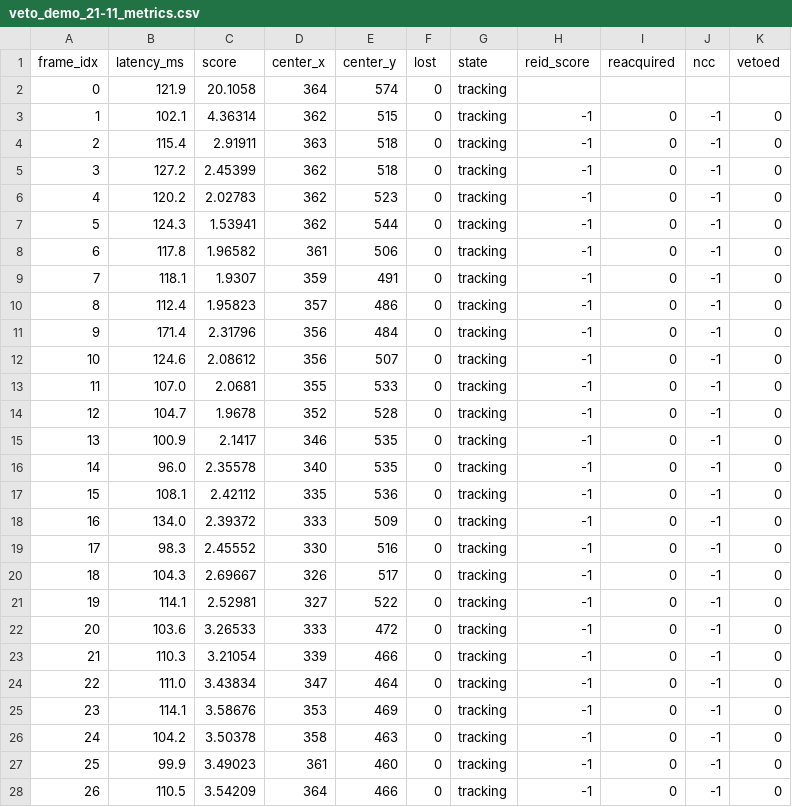
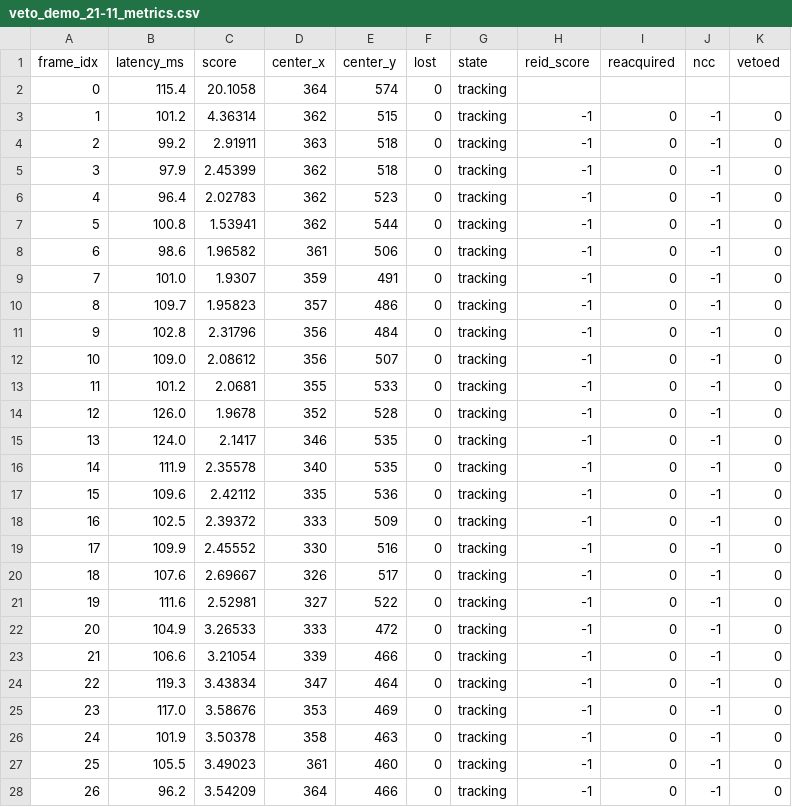
Before and after one commit to BinhNguyen1912/DoAn-NAB, a CSV file: data/veto_demo_21-11_metrics.csv, drawn as a sheet; only a part is shown; the diff covers the shown part only.

Commit message:
docs+data+reid: log review vòng 3 (0 P0/0 P1 ⇒ mergeable, đã sửa 3 P2 + 6 P3) + đo lại trên cây sạch (git_rev a0ac012, git_dirty_code false) + ghi chú veto_mat_n là CẬN DƯỚI (cổng NCC đứng trước)

```diff
--- a/data/veto_demo_21-11_metrics.csv
+++ b/data/veto_demo_21-11_metrics.csv
@@ -1,28 +1,28 @@
 frame_idx,latency_ms,score,center_x,center_y,lost,state,reid_score,reacquired,ncc,vetoed
-0,121.9,20.1058,364,574,0,tracking,,,,
-1,102.1,4.36314,362,515,0,tracking,-1,0,-1,0
-2,115.4,2.91911,363,518,0,tracking,-1,0,-1,0
-3,127.2,2.45399,362,518,0,tracking,-1,0,-1,0
-4,120.2,2.02783,362,523,0,tracking,-1,0,-1,0
-5,124.3,1.53941,362,544,0,tracking,-1,0,-1,0
-6,117.8,1.96582,361,506,0,tracking,-1,0,-1,0
-7,118.1,1.9307,359,491,0,tracking,-1,0,-1,0
-8,112.4,1.95823,357,486,0,tracking,-1,0,-1,0
-9,171.4,2.31796,356,484,0,tracking,-1,0,-1,0
-10,124.6,2.08612,356,507,0,tracking,-1,0,-1,0
-11,107.0,2.0681,355,533,0,tracking,-1,0,-1,0
-12,104.7,1.9678,352,528,0,tracking,-1,0,-1,0
-13,100.9,2.1417,346,535,0,tracking,-1,0,-1,0
-14,96.0,2.35578,340,535,0,tracking,-1,0,-1,0
-15,108.1,2.42112,335,536,0,tracking,-1,0,-1,0
-16,134.0,2.39372,333,509,0,tracking,-1,0,-1,0
-17,98.3,2.45552,330,516,0,tracking,-1,0,-1,0
-18,104.3,2.69667,326,517,0,tracking,-1,0,-1,0
-19,114.1,2.52981,327,522,0,tracking,-1,0,-1,0
-20,103.6,3.26533,333,472,0,tracking,-1,0,-1,0
-21,110.3,3.21054,339,466,0,tracking,-1,0,-1,0
-22,111.0,3.43834,347,464,0,tracking,-1,0,-1,0
-23,114.1,3.58676,353,469,0,tracking,-1,0,-1,0
-24,104.2,3.50378,358,463,0,tracking,-1,0,-1,0
-25,99.9,3.49023,361,460,0,tracking,-1,0,-1,0
-26,110.5,3.54209,364,466,0,tracking,-1,0,-1,0
+0,115.4,20.1058,364,574,0,tracking,,,,
+1,101.2,4.36314,362,515,0,tracking,-1,0,-1,0
+2,99.2,2.91911,363,518,0,tracking,-1,0,-1,0
+3,97.9,2.45399,362,518,0,tracking,-1,0,-1,0
+4,96.4,2.02783,362,523,0,tracking,-1,0,-1,0
+5,100.8,1.53941,362,544,0,tracking,-1,0,-1,0
+6,98.6,1.96582,361,506,0,tracking,-1,0,-1,0
+7,101.0,1.9307,359,491,0,tracking,-1,0,-1,0
+8,109.7,1.95823,357,486,0,tracking,-1,0,-1,0
+9,102.8,2.31796,356,484,0,tracking,-1,0,-1,0
+10,109.0,2.08612,356,507,0,tracking,-1,0,-1,0
+11,101.2,2.0681,355,533,0,tracking,-1,0,-1,0
+12,126.0,1.9678,352,528,0,tracking,-1,0,-1,0
+13,124.0,2.1417,346,535,0,tracking,-1,0,-1,0
+14,111.9,2.35578,340,535,0,tracking,-1,0,-1,0
+15,109.6,2.42112,335,536,0,tracking,-1,0,-1,0
+16,102.5,2.39372,333,509,0,tracking,-1,0,-1,0
+17,109.9,2.45552,330,516,0,tracking,-1,0,-1,0
+18,107.6,2.69667,326,517,0,tracking,-1,0,-1,0
+19,111.6,2.52981,327,522,0,tracking,-1,0,-1,0
+20,104.9,3.26533,333,472,0,tracking,-1,0,-1,0
+21,106.6,3.21054,339,466,0,tracking,-1,0,-1,0
+22,119.3,3.43834,347,464,0,tracking,-1,0,-1,0
+23,117.0,3.58676,353,469,0,tracking,-1,0,-1,0
+24,101.9,3.50378,358,463,0,tracking,-1,0,-1,0
+25,105.5,3.49023,361,460,0,tracking,-1,0,-1,0
+26,96.2,3.54209,364,466,0,tracking,-1,0,-1,0
```
Also changed, not shown: 93 edited cells elsewhere in this file, 4 other files.
